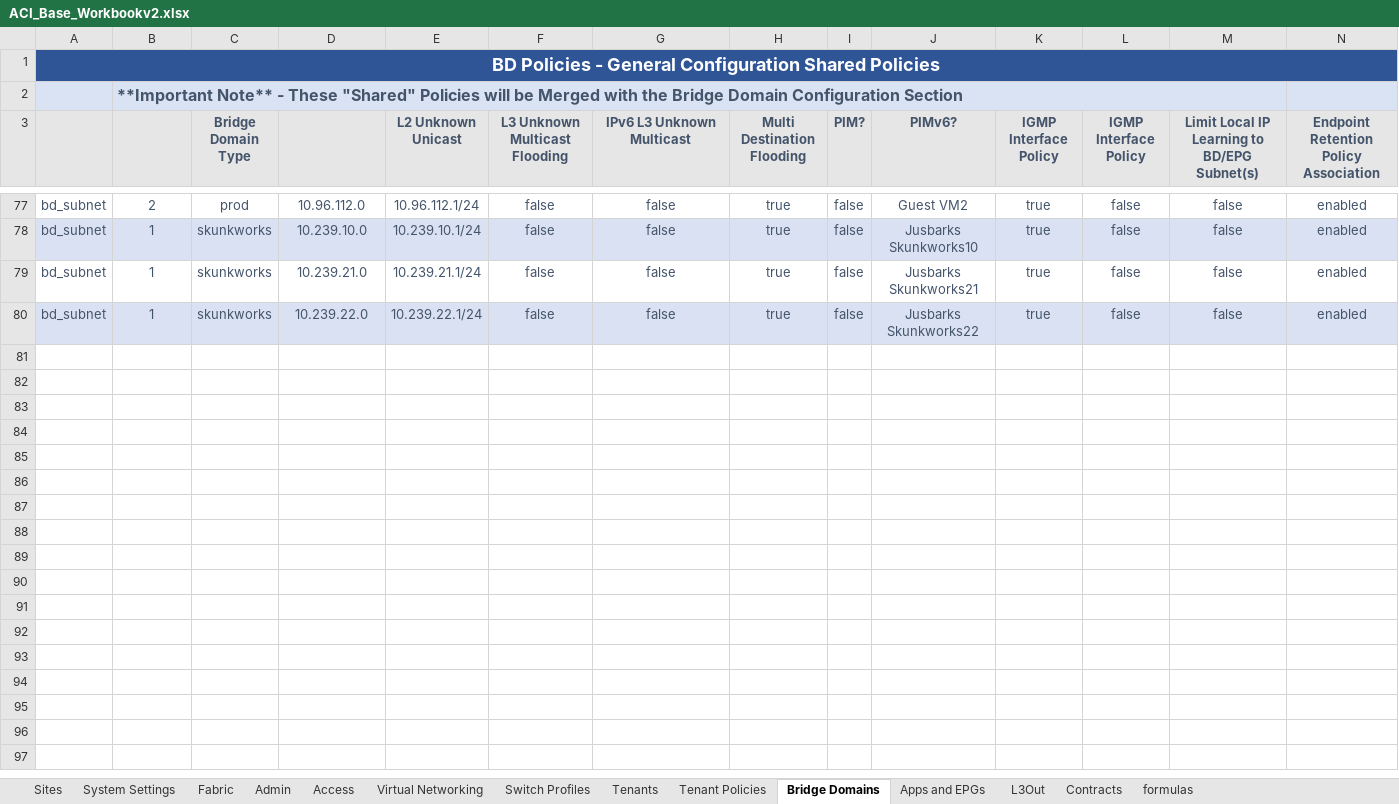
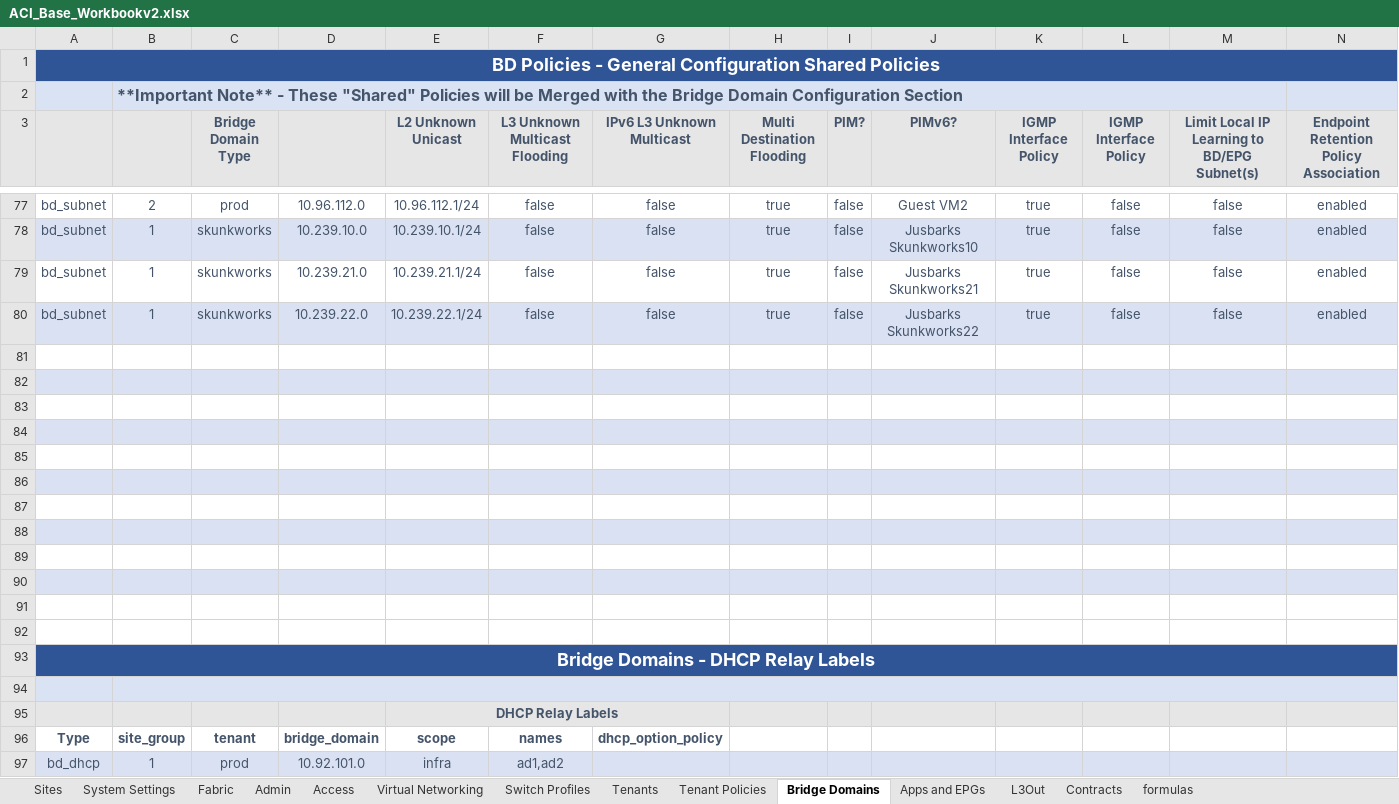
Before and after one commit to scotttyso/iac-easy-aci, an Excel workbook: ACI_Base_Workbookv2.xlsx, sheet Bridge Domains, drawn as a sheet; only a part is shown, gaps mark what is left out; values as stored, in another font and other column widths than the file's, no borders; rows hold the shown columns only; the diff covers the shown part only; the diff names each change by its address in the sheet, - before the commit and + after, or states it on an @@ line.

Commit message:
dhcp relay added to module

```diff
--- a/ACI_Base_Workbookv2.xlsx (sheet Bridge Domains)
+++ b/ACI_Base_Workbookv2.xlsx (sheet Bridge Domains)
+row 81: (empty)
+row 82: (empty)
+row 83: (empty)
+row 84: (empty)
+row 85: (empty)
+row 86: (empty)
+row 87: (empty)
+row 88: (empty)
+row 89: (empty)
+row 90: (empty)
+row 91: (empty)
+row 92: (empty)
+row 93: Bridge Domains - DHCP Relay Labels
+row 94: (empty)
+row 95:  |  |  |  | DHCP Relay Labels
+row 96: Type | site_group | tenant | bridge_domain | scope | names | dhcp_option_policy
+row 97: bd_dhcp | 1 | prod | 10.92.101.0 | infra | ad1,ad2
```
Also changed, not shown: 12 added rows elsewhere in this sheet, sheet Tenant Policies, 6 other files.
